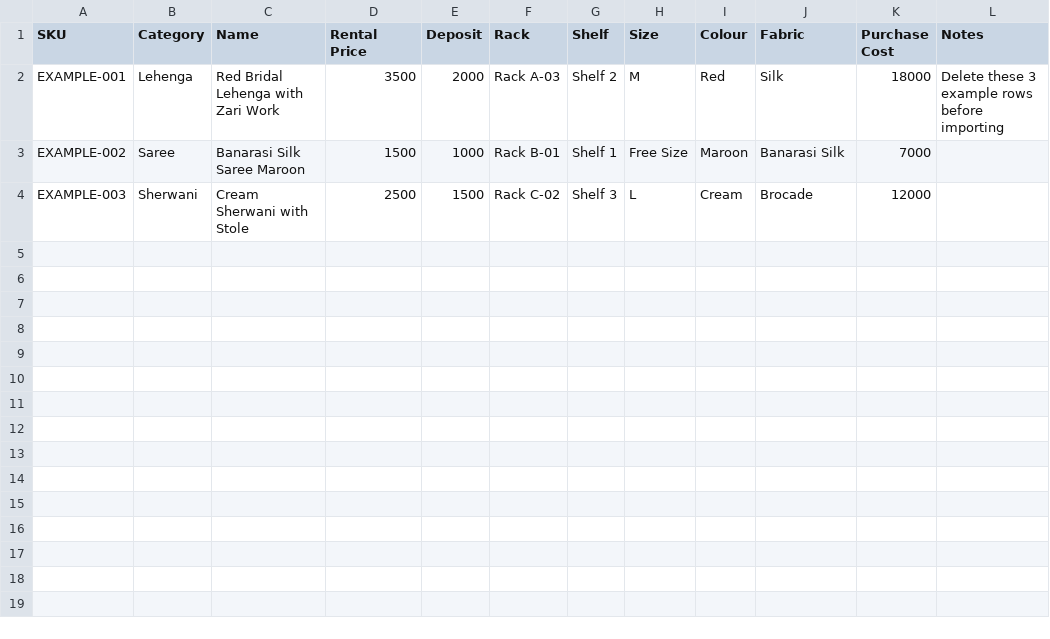
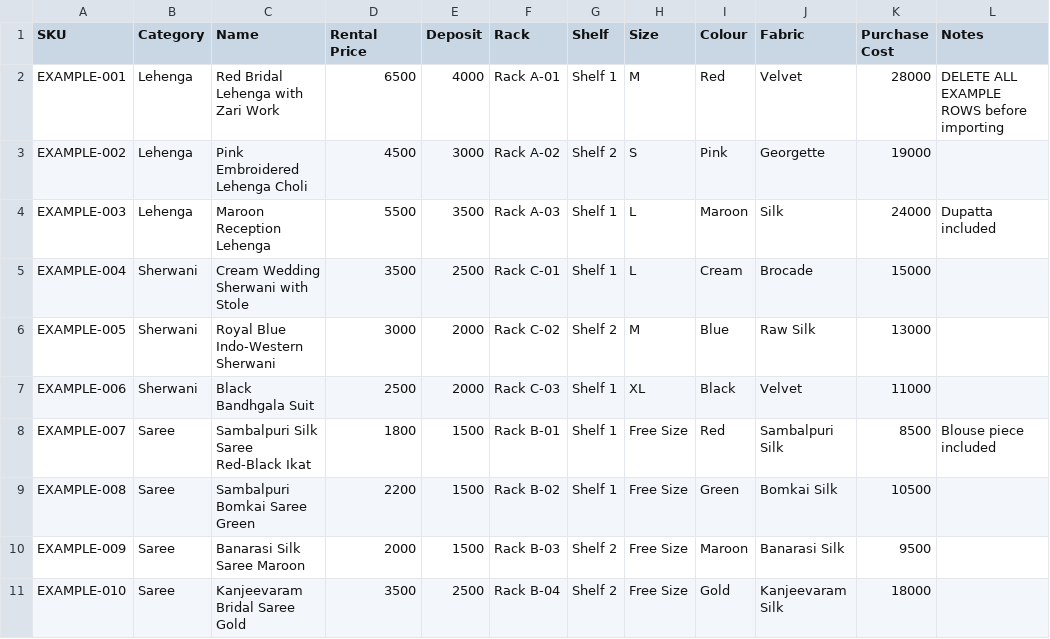
Before and after one commit to agenticversestudio/barnali-fashion, a CSV file: docs/CATALOGUE_TEMPLATE.csv, drawn as a sheet.

```diff
--- a/docs/CATALOGUE_TEMPLATE.csv
+++ b/docs/CATALOGUE_TEMPLATE.csv
@@ -1,4 +1,11 @@
 SKU,Category,Name,Rental Price,Deposit,Rack,Shelf,Size,Colour,Fabric,Purchase Cost,Notes
-EXAMPLE-001,Lehenga,Red Bridal Lehenga with Zari Work,3500,2000,Rack A-03,Shelf 2,M,Red,Silk,18000,Delete these 3 example rows before importing
-EXAMPLE-002,Saree,Banarasi Silk Saree Maroon,1500,1000,Rack B-01,Shelf 1,Free Size,Maroon,Banarasi Silk,7000,
-EXAMPLE-003,Sherwani,Cream Sherwani with Stole,2500,1500,Rack C-02,Shelf 3,L,Cream,Brocade,12000,
+EXAMPLE-001,Lehenga,Red Bridal Lehenga with Zari Work,6500,4000,Rack A-01,Shelf 1,M,Red,Velvet,28000,DELETE ALL EXAMPLE ROWS before importing
+EXAMPLE-002,Lehenga,Pink Embroidered Lehenga Choli,4500,3000,Rack A-02,Shelf 2,S,Pink,Georgette,19000,
+EXAMPLE-003,Lehenga,Maroon Reception Lehenga,5500,3500,Rack A-03,Shelf 1,L,Maroon,Silk,24000,Dupatta included
+EXAMPLE-004,Sherwani,Cream Wedding Sherwani with Stole,3500,2500,Rack C-01,Shelf 1,L,Cream,Brocade,15000,
+EXAMPLE-005,Sherwani,Royal Blue Indo-Western Sherwani,3000,2000,Rack C-02,Shelf 2,M,Blue,Raw Silk,13000,
+EXAMPLE-006,Sherwani,Black Bandhgala Suit,2500,2000,Rack C-03,Shelf 1,XL,Black,Velvet,11000,
+EXAMPLE-007,Saree,Sambalpuri Silk Saree Red-Black Ikat,1800,1500,Rack B-01,Shelf 1,Free Size,Red,Sambalpuri Silk,8500,Blouse piece included
+EXAMPLE-008,Saree,Sambalpuri Bomkai Saree Green,2200,1500,Rack B-02,Shelf 1,Free Size,Green,Bomkai Silk,10500,
+EXAMPLE-009,Saree,Banarasi Silk Saree Maroon,2000,1500,Rack B-03,Shelf 2,Free Size,Maroon,Banarasi Silk,9500,
+EXAMPLE-010,Saree,Kanjeevaram Bridal Saree Gold,3500,2500,Rack B-04,Shelf 2,Free Size,Gold,Kanjeevaram Silk,18000,
```
Also changed, not shown: 7 other files.
